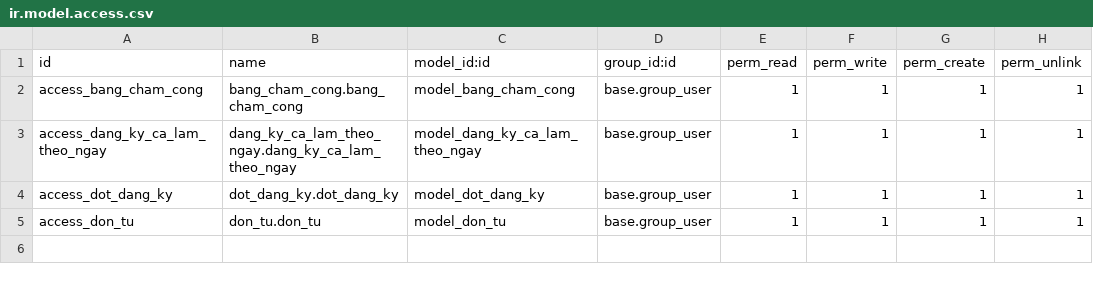
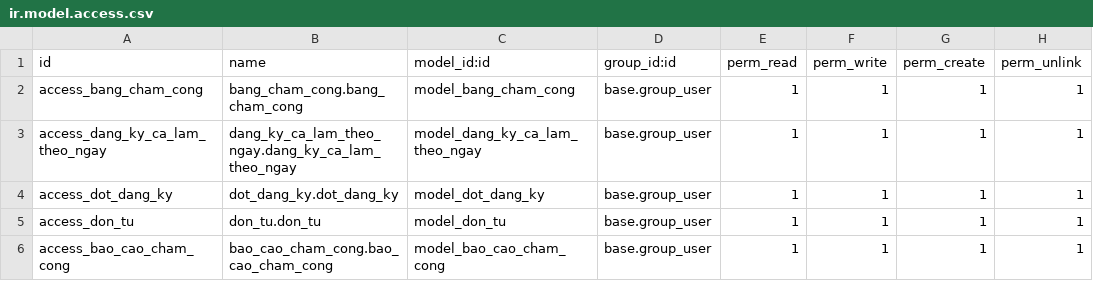
Before and after one commit to nganhoang2906/attendance-system, a CSV file: addons/cham_cong/security/ir.model.access.csv, drawn as a sheet; the diff names each change by its address in the sheet, - before the commit and + after, or states it on an @@ line.

Commit message:
update cham_cong_2.0

```diff
--- a/addons/cham_cong/security/ir.model.access.csv
+++ b/addons/cham_cong/security/ir.model.access.csv
+row 6: access_bao_cao_cham_cong | bao_cao_cham_cong.bao_cao_cham_cong | model_bao_cao_cham_cong | base.group_user | 1 | 1 | 1 | 1
```
Also changed, not shown: 23 other files.
